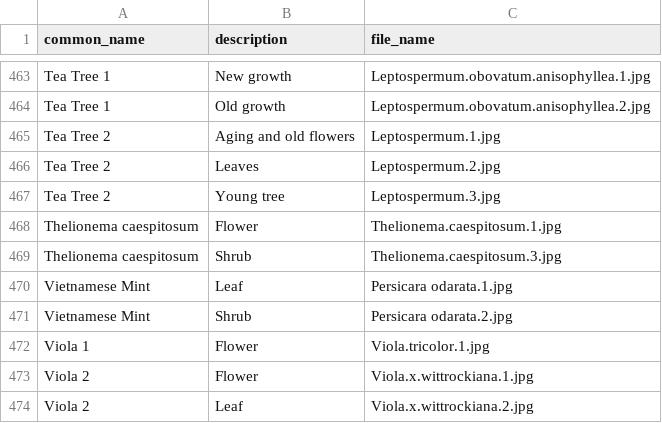
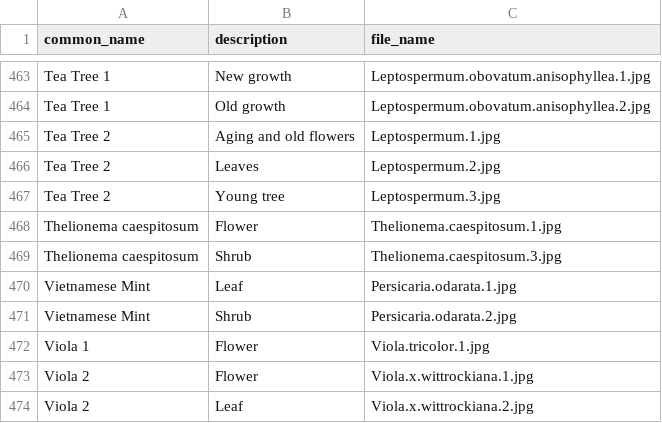
Before and after one commit to ronsavage/WWW-Garden-Design, a CSV file: data/images.csv, drawn as a sheet; only a part is shown, gaps mark what is left out.

Commit message:
Fix tiny typos

```diff
--- a/data/images.csv
+++ b/data/images.csv
@@ -469,4 +469,4 @@
 "Thelionema caespitosum","Shrub","Thelionema.caespitosum.3.jpg"
-"Vietnamese Mint","Leaf","Persicara odarata.1.jpg"
-"Vietnamese Mint","Shrub","Persicara odarata.2.jpg"
+"Vietnamese Mint","Leaf","Persicaria.odarata.1.jpg"
+"Vietnamese Mint","Shrub","Persicaria.odarata.2.jpg"
 "Viola 1","Flower","Viola.tricolor.1.jpg"
```
